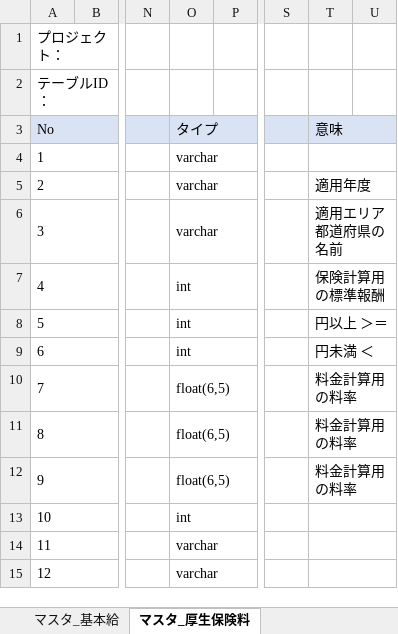
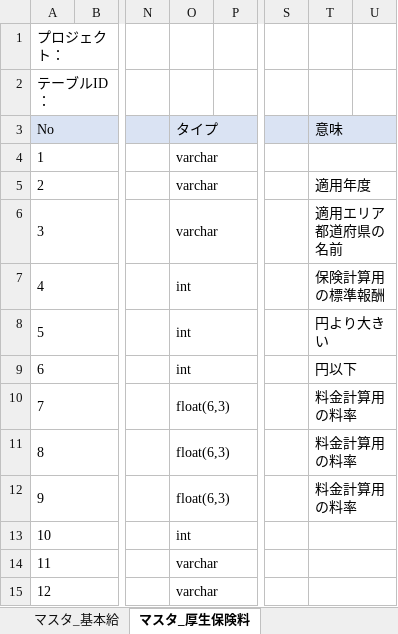
Before and after one commit to softtechSoft/emsm, an Excel workbook: DOC/DB編/社内管理_DB編.xlsx, sheet マスタ_厚生保険料, drawn as a sheet; only a part is shown, gaps mark what is left out; values as stored, in another font and other column widths than the file's, no borders; charts and pictures not drawn; the diff names each change by its address in the sheet, - before the commit and + after, or states it on an @@ line.

```diff
--- a/DOC/DB編/社内管理_DB編.xlsx (sheet マスタ_厚生保険料)
+++ b/DOC/DB編/社内管理_DB編.xlsx (sheet マスタ_厚生保険料)
-T8: 円以上 ＞＝
+T8: 円より大きい
-T9: 円未満 ＜
+T9: 円以下
-O10:O12: float(6,5)
+O10:O12: float(6,3)
```
Also changed, not shown: sheet マスタ_雇用保険徴収率, charts or pictures, DOC/単体テスト/EMSM_単体テスト仕様書-給料リスト.xlsx, DOC/詳細設計書/詳細設計_EMSM_給料リスト.xlsx, 4 other files.
